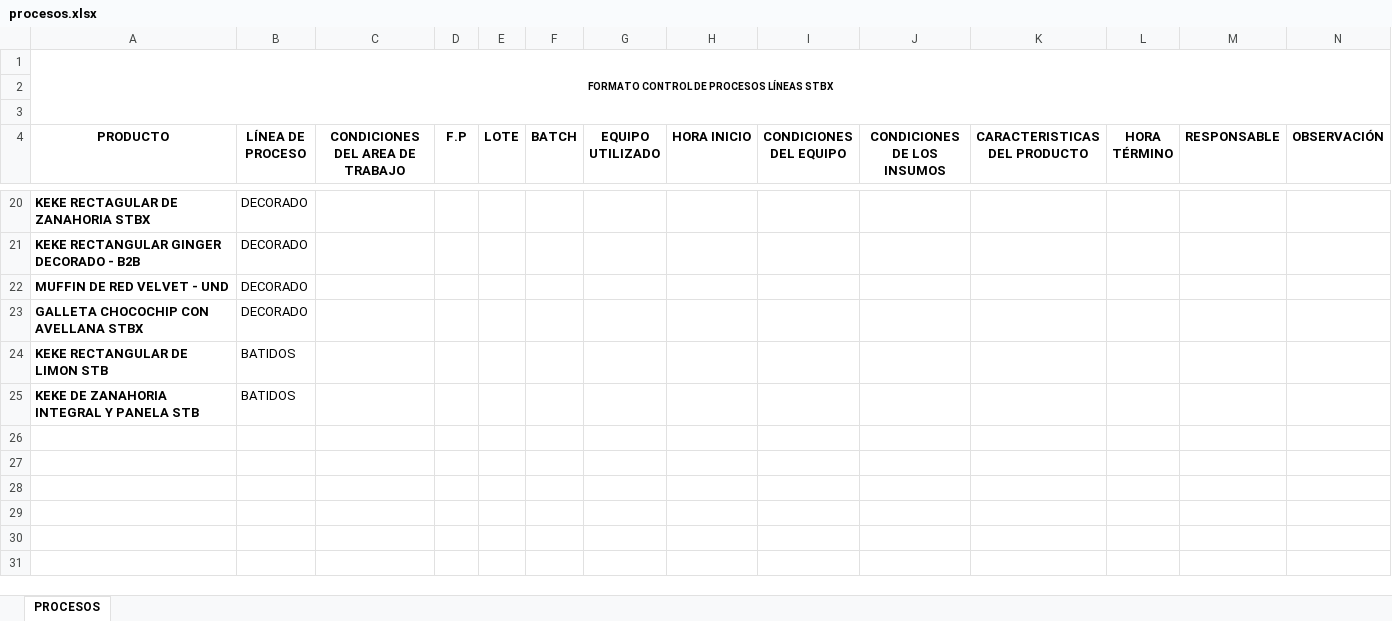
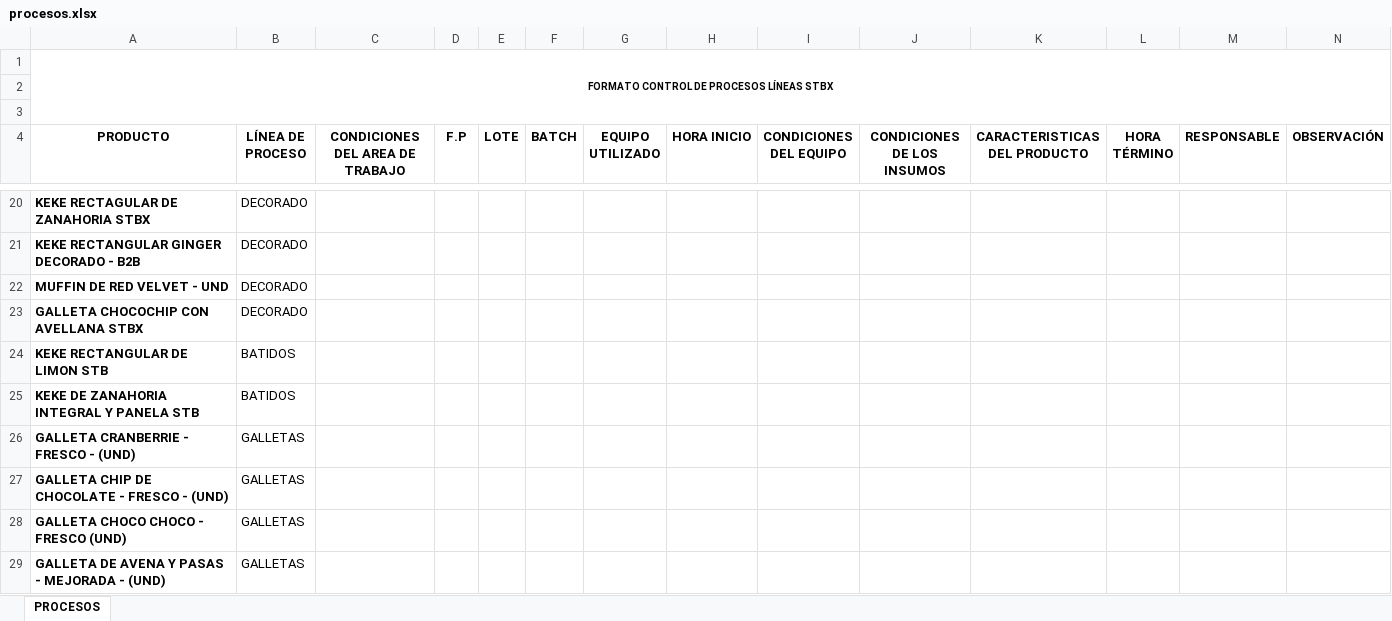
Before and after one commit to aplicacionesma2-lgtm/control_procesos, an Excel workbook: procesos.xlsx, sheet PROCESOS, drawn as a sheet; only a part is shown, gaps mark what is left out; values as stored, in another font and other column widths than the file's, no borders; charts and pictures not drawn; the diff names each change by its address in the sheet, - before the commit and + after, or states it on an @@ line.

Commit message:
Add files via upload

```diff
--- a/procesos.xlsx (sheet PROCESOS)
+++ b/procesos.xlsx (sheet PROCESOS)
+row 26: GALLETA CRANBERRIE - FRESCO - (UND) | GALLETAS
+row 27: GALLETA CHIP DE CHOCOLATE - FRESCO - (UND) | GALLETAS
+row 28: GALLETA CHOCO CHOCO - FRESCO (UND) | GALLETAS
+row 29: GALLETA DE AVENA Y PASAS - MEJORADA - (UND) | GALLETAS
```
